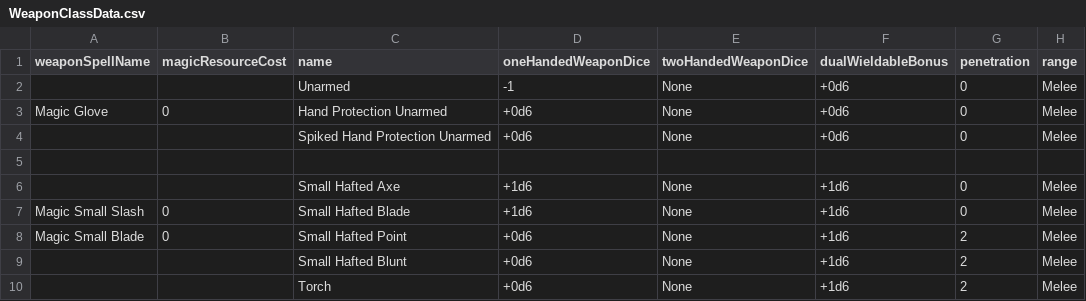
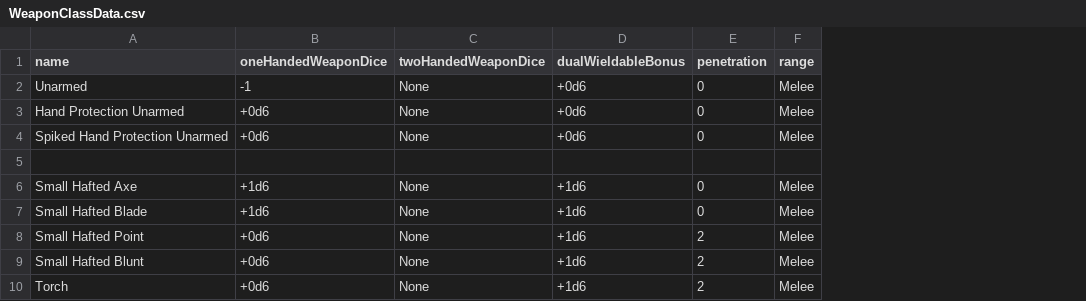
Before and after one commit to CogentRoleplayCommunity/FogentRoleplay, a CSV file: WeaponClassData.csv, drawn as a sheet; only a part is shown; the diff names each change by its address in the sheet, - before the commit and + after, or states it on an @@ line.

Commit message:
Moving these out

```diff
--- a/WeaponClassData.csv
+++ b/WeaponClassData.csv
-column A (weaponSpellName), rows 3-8: Magic Glove |  |  |  | Magic Small Slash | Magic Small Blade
-column B (magicResourceCost), rows 3-8: 0 |  |  |  | 0 | 0
```
